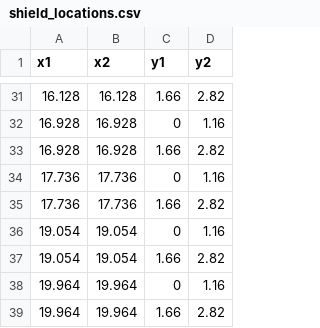
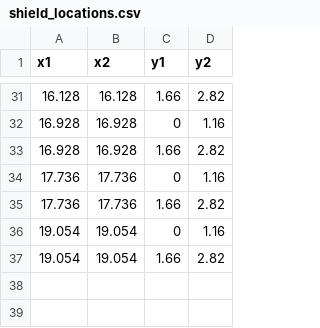
Before and after one commit to ThomasEWoolley/CardiffMATHBIO_NERCHackathonTwo_PublicTransport, a CSV file: app/shield_locations.csv, drawn as a sheet; only a part is shown, gaps mark what is left out; the diff names each change by its address in the sheet, - before the commit and + after, or states it on an @@ line.

```diff
--- a/app/shield_locations.csv
+++ b/app/shield_locations.csv
-row 38: 19.964 | 19.964 | 0 | 1.16
-row 39: 19.964 | 19.964 | 1.66 | 2.82
```
Also changed, not shown: 6 other files.
